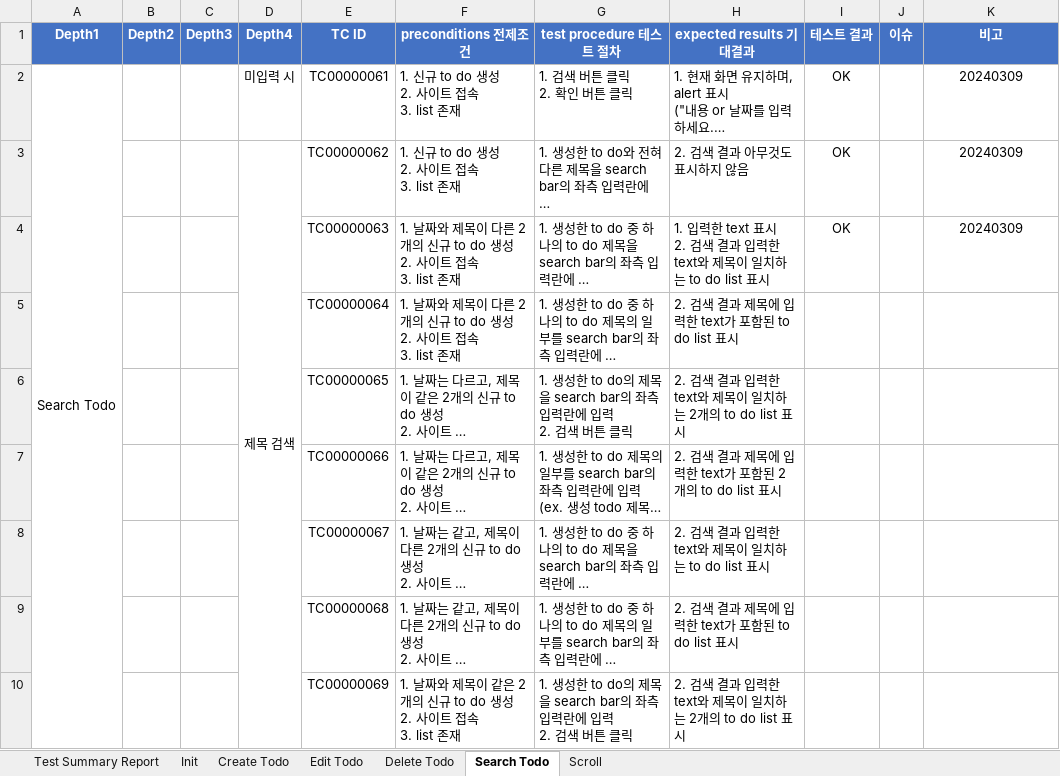
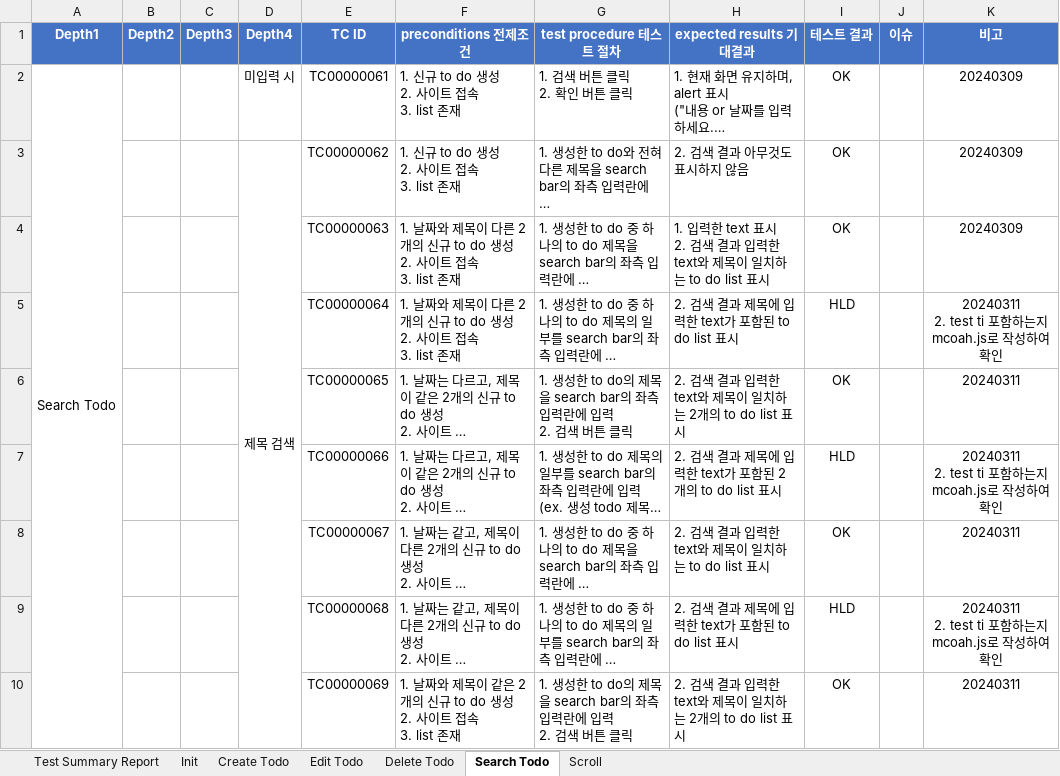
Before and after one commit to onyu1/Todo_Selenium, an Excel workbook: Selenium_To Do List_Test Case_v1.1_테스트 결과_20240309.xlsx, sheet Search Todo, drawn as a sheet; only a part is shown; long unchanged cells end in …; values as stored, in another font and other column widths than the file's, no borders; conditional formats not drawn; ↵ is a line break in a cell; the diff covers the shown part only; the diff names each change by its address in the sheet, - before the commit and + after, or states it on an @@ line.

Commit message:
Selenium_To Do List_Test Case_v1.1_테스트 결과_20240309.xlsx 수정

```diff
--- a/Selenium_To Do List_Test Case_v1.1_테스트 결과_20240309.xlsx (sheet Search Todo)
+++ b/Selenium_To Do List_Test Case_v1.1_테스트 결과_20240309.xlsx (sheet Search Todo)
-I5 (테스트 결과): (empty)
+I5 (테스트 결과): HLD
-K5 (비고): (empty)
+K5 (비고): 20240311 ↵ 2. test ti 포함하는지 mcoah.js로 작성하여 확인
-I6 (테스트 결과): (empty)
+I6 (테스트 결과): OK
-K6 (비고): (empty)
+K6 (비고): 20240311
-I7 (테스트 결과): (empty)
+I7 (테스트 결과): HLD
-K7 (비고): (empty)
+K7 (비고): 20240311 ↵ 2. test ti 포함하는지 mcoah.js로 작성하여 확인
-I8 (테스트 결과): (empty)
+I8 (테스트 결과): OK
-K8 (비고): (empty)
+K8 (비고): 20240311
-I9 (테스트 결과): (empty)
+I9 (테스트 결과): HLD
-K9 (비고): (empty)
+K9 (비고): 20240311 ↵ 2. test ti 포함하는지 mcoah.js로 작성하여 확인
-I10 (테스트 결과): (empty)
+I10 (테스트 결과): OK
-K10 (비고): (empty)
+K10 (비고): 20240311
```
Also changed, not shown: 10 edited cells elsewhere in this sheet.
